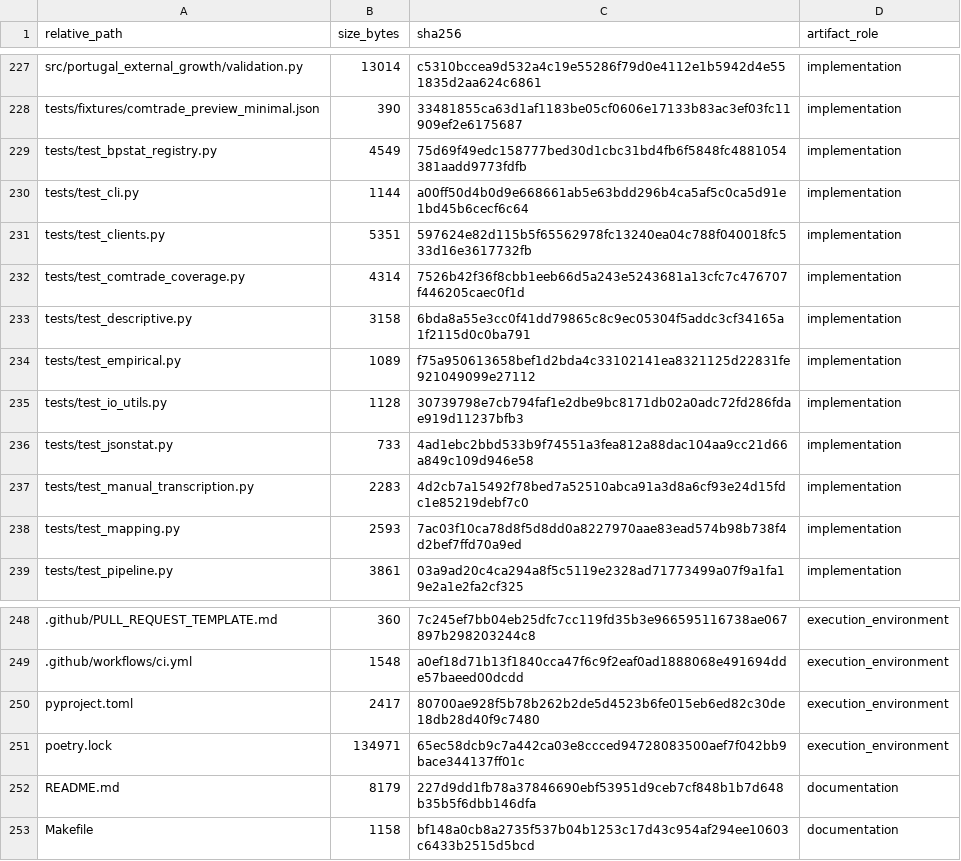
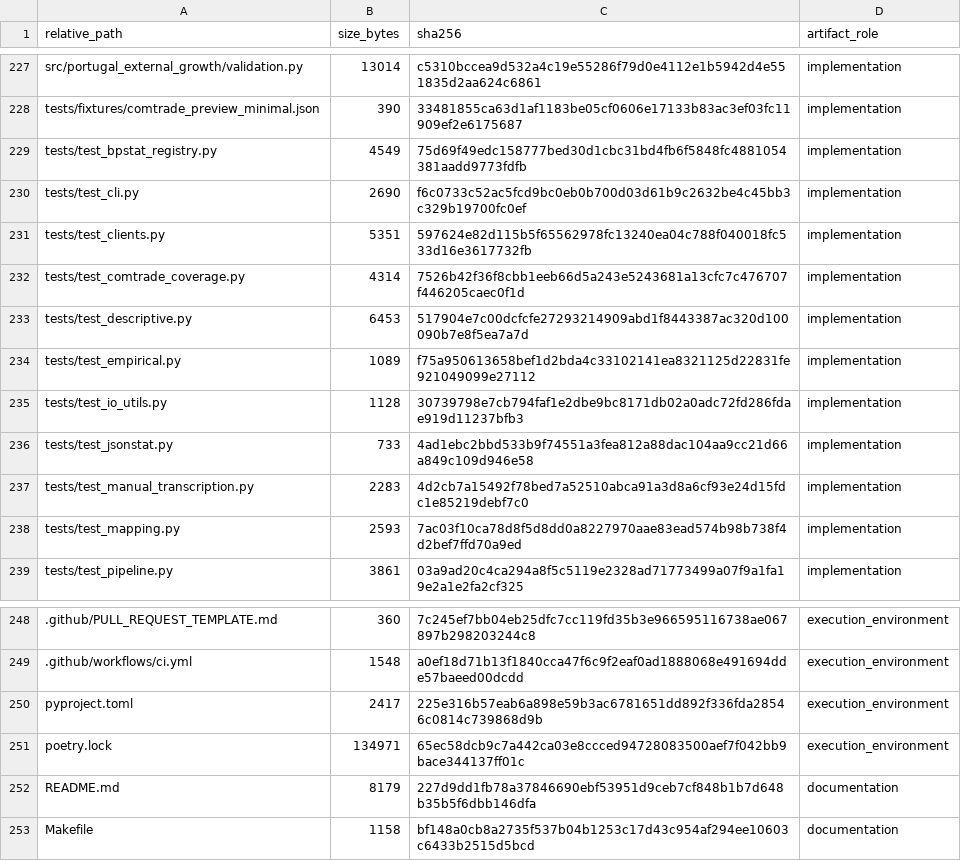
Before and after one commit to DiogoRibeiro7/portugal-external-growth-1960-1973, a CSV file: results/manifests/bootstrap_manifest.csv, drawn as a sheet; only a part is shown, gaps mark what is left out; the diff names each change by its address in the sheet, - before the commit and + after, or states it on an @@ line.

```diff
--- a/results/manifests/bootstrap_manifest.csv
+++ b/results/manifests/bootstrap_manifest.csv
-B230 (size_bytes): 1144
+B230 (size_bytes): 2690
-C230 (sha256): a00ff50d4b0d9e668661ab5e63bdd296b4ca5af5c0ca5d91e1bd45b6cecf6c64
+C230 (sha256): f6c0733c52ac5fcd9bc0eb0b700d03d61b9c2632be4c45bb3c329b19700fc0ef
-B233 (size_bytes): 3158
+B233 (size_bytes): 6453
-C233 (sha256): 6bda8a55e3cc0f41dd79865c8c9ec05304f5addc3cf34165a1f2115d0c0ba791
+C233 (sha256): 517904e7c00dcfcfe27293214909abd1f8443387ac320d100090b7e8f5ea7a7d
-C250 (sha256): 80700ae928f5b78b262b2de5d4523b6fe015eb6ed82c30de18db28d40f9c7480
+C250 (sha256): 225e316b57eab6a898e59b3ac6781651dd892f336fda28546c0814c739868d9b
```
Also changed, not shown: results/manifests/current_manifest.csv, 5 other files.
